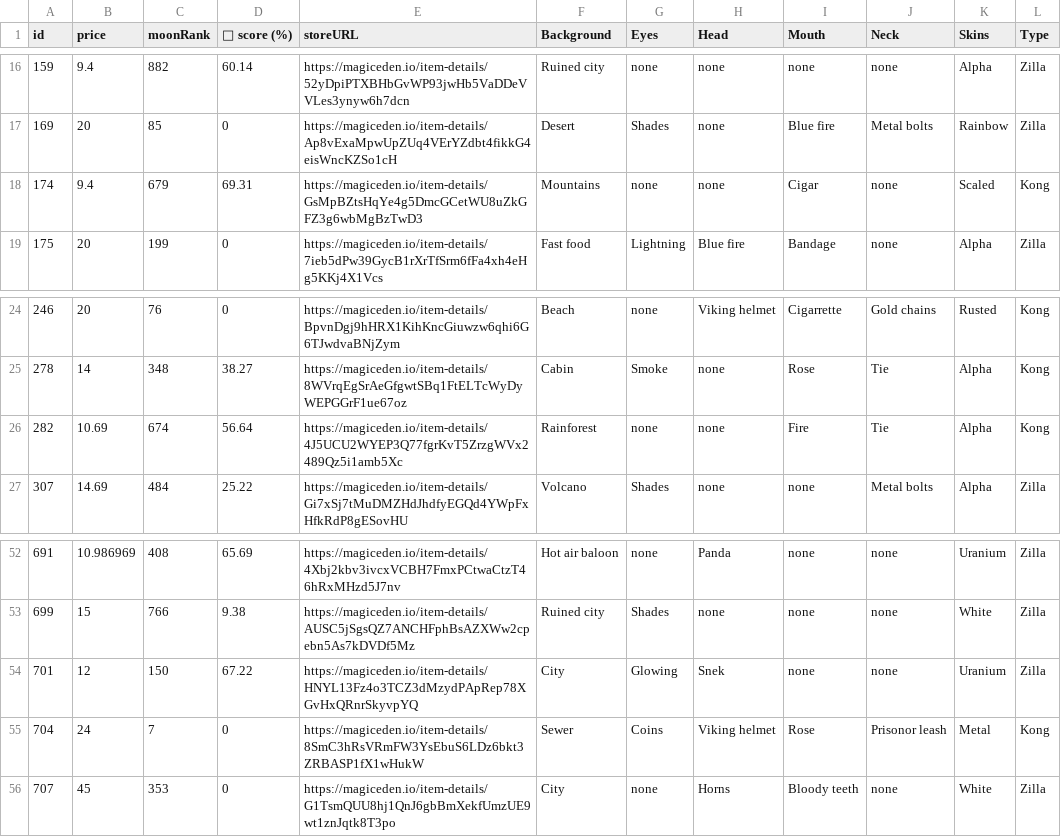
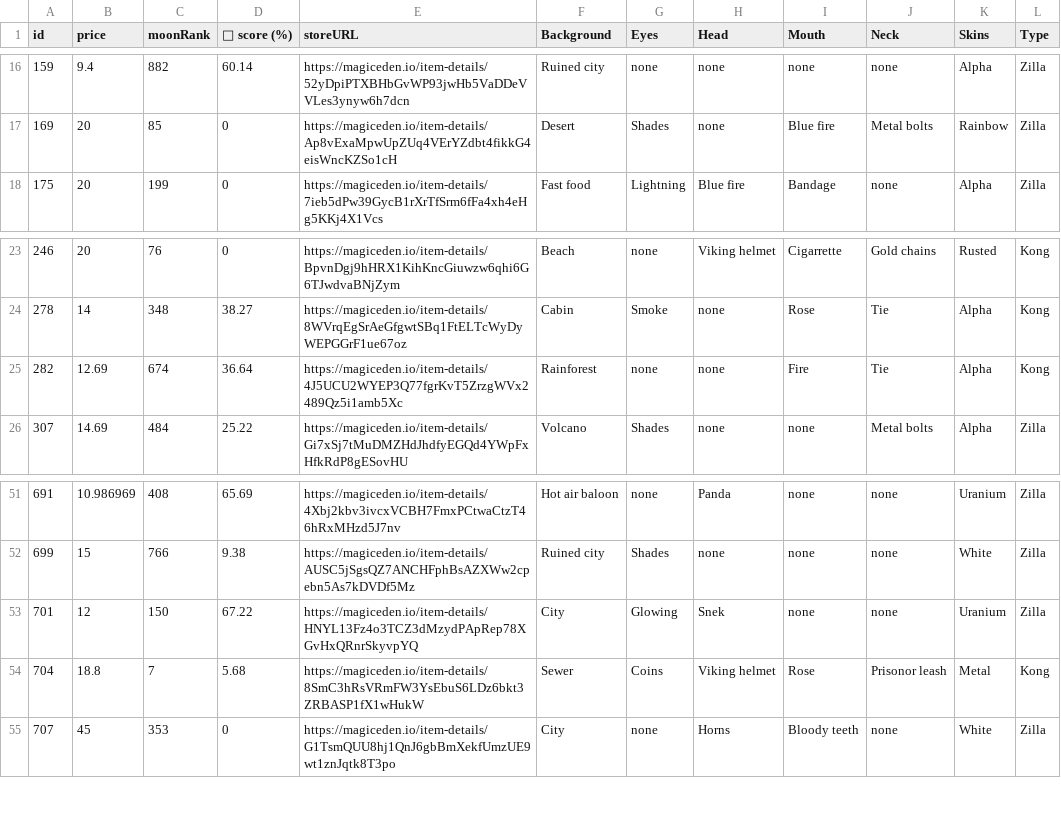
Before and after one commit to lsamoht/sol-nft-monitor, a CSV file: zilla_vs_kong.csv, drawn as a sheet; only a part is shown, gaps mark what is left out.

Commit message:
Flat: latest data (2022-02-26T10:21:47.883Z) {   "date": "2022-02-26T10:21:47.883Z",   "files": [     {       "name": "rude_golems.csv",       "deltaBytes": 870,       "source": "https://reqbin.com/echo/get/json"     },     {       "name": "rude_golems.csv",       "deltaBytes": 655,       "source": "https://qzlsklfacc.medianetwork.cloud/get_nft?collection=rudegolems&page=0&limit=100&order=price-ASC&fits=any&trait=&search=&min=0&max=0&listed=true&ownedby=&attrib_count=&bid=all"     },     {       "name": "sea_shanties.csv",       "deltaBytes": -1740,       "source": "https://reqbin.com/echo/get/json"     },     {       "name": "balloonsville.csv",       "deltaBytes": 144,       "source": "https://reqbin.com/echo/get/json"     },     {       "name": "balloonsville.csv",       "deltaBytes": 145,       "source": "https://qzlsklfacc.medianetwork.cloud/get_nft?collection=balloonsville&page=0&limit=100&order=price-ASC&fits=any&trait=&search=&min=0&max=0&listed=true&ownedby=&attrib_count=&bid=all"     },     {       "name": "zilla_vs_kong.csv",       "deltaBytes": -68,       "source": "https://reqbin.com/echo/get/json"     }   ] }

```diff
--- a/zilla_vs_kong.csv
+++ b/zilla_vs_kong.csv
@@ -17,3 +17,2 @@ id,price,moonRank,💎 score (%),storeURL,Background,Eyes,Head,Mouth,Neck,Skins,
 169,20,85,0,https://magiceden.io/item-details/Ap8vExaMpwUpZUq4VErYZdbt4fikkG4eisWncKZSo1cH,Desert,Shades,none,Blue fire,Metal bolts,Rainbow,Zilla
-174,9.4,679,69.31,https://magiceden.io/item-details/GsMpBZtsHqYe4g5DmcGCetWU8uZkGFZ3g6wbMgBzTwD3,Mountains,none,none,Cigar,none,Scaled,Kong
 175,20,199,0,https://magiceden.io/item-details/7ieb5dPw39GycB1rXrTfSrm6fFa4xh4eHg5KKj4X1Vcs,Fast food,Lightning,Blue fire,Bandage,none,Alpha,Zilla
@@ -25,3 +24,3 @@ id,price,moonRank,💎 score (%),storeURL,Background,Eyes,Head,Mouth,Neck,Skins,
 278,14,348,38.27,https://magiceden.io/item-details/8WVrqEgSrAeGfgwtSBq1FtELTcWyDyWEPGGrF1ue67oz,Cabin,Smoke,none,Rose,Tie,Alpha,Kong
-282,10.69,674,56.64,https://magiceden.io/item-details/4J5UCU2WYEP3Q77fgrKvT5ZrzgWVx2489Qz5i1amb5Xc,Rainforest,none,none,Fire,Tie,Alpha,Kong
+282,12.69,674,36.64,https://magiceden.io/item-details/4J5UCU2WYEP3Q77fgrKvT5ZrzgWVx2489Qz5i1amb5Xc,Rainforest,none,none,Fire,Tie,Alpha,Kong
 307,14.69,484,25.22,https://magiceden.io/item-details/Gi7xSj7tMuDMZHdJhdfyEGQd4YWpFxHfkRdP8gESovHU,Volcano,Shades,none,none,Metal bolts,Alpha,Zilla
@@ -54,3 +53,3 @@ id,price,moonRank,💎 score (%),storeURL,Background,Eyes,Head,Mouth,Neck,Skins,
 701,12,150,67.22,https://magiceden.io/item-details/HNYL13Fz4o3TCZ3dMzydPApRep78XGvHxQRnrSkyvpYQ,City,Glowing,Snek,none,none,Uranium,Zilla
-704,24,7,0,https://magiceden.io/item-details/8SmC3hRsVRmFW3YsEbuS6LDz6bkt3ZRBASP1fX1wHukW,Sewer,Coins,Viking helmet,Rose,Prisonor leash,Metal,Kong
+704,18.8,7,5.68,https://magiceden.io/item-details/8SmC3hRsVRmFW3YsEbuS6LDz6bkt3ZRBASP1fX1wHukW,Sewer,Coins,Viking helmet,Rose,Prisonor leash,Metal,Kong
 707,45,353,0,https://magiceden.io/item-details/G1TsmQUU8hj1QnJ6gbBmXekfUmzUE9wt1znJqtk8T3po,City,none,Horns,Bloody teeth,none,White,Zilla
```
Also changed, not shown: balloonsville.csv, rude_golems.csv, 1 other file.
